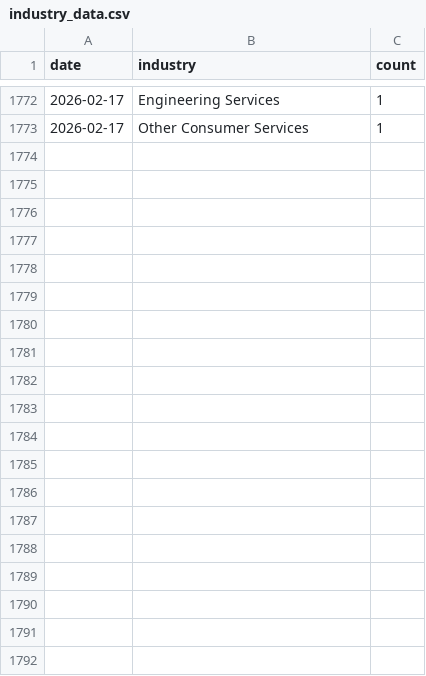
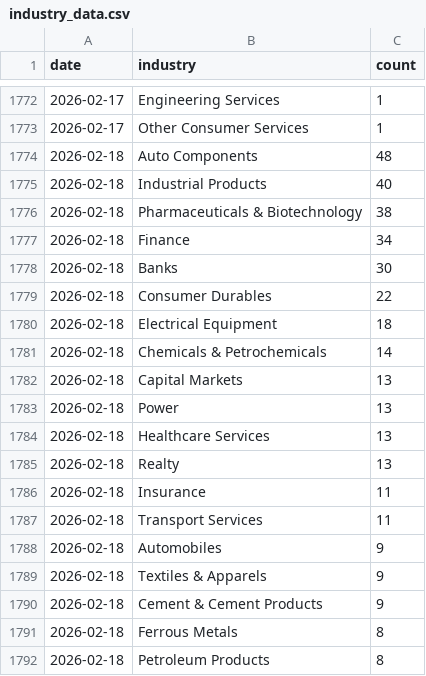
Before and after one commit to flamemission-boop/screener-industry-tracker, a CSV file: data/industry_data.csv, drawn as a sheet; only a part is shown, gaps mark what is left out; the diff covers the shown part only.

```diff
--- a/data/industry_data.csv
+++ b/data/industry_data.csv
@@ -1773 +1773,20 @@ date,industry,count
 2026-02-17,Other Consumer Services,1
+2026-02-18,Auto Components,48
+2026-02-18,Industrial Products,40
+2026-02-18,Pharmaceuticals & Biotechnology,38
+2026-02-18,Finance,34
+2026-02-18,Banks,30
+2026-02-18,Consumer Durables,22
+2026-02-18,Electrical Equipment,18
+2026-02-18,Chemicals & Petrochemicals,14
+2026-02-18,Capital Markets,13
+2026-02-18,Power,13
+2026-02-18,Healthcare Services,13
+2026-02-18,Realty,13
+2026-02-18,Insurance,11
+2026-02-18,Transport Services,11
+2026-02-18,Automobiles,9
+2026-02-18,Textiles & Apparels,9
+2026-02-18,Cement & Cement Products,9
+2026-02-18,Ferrous Metals,8
+2026-02-18,Petroleum Products,8
```
Also changed, not shown: 32 added rows elsewhere in this file, 1 other file.
